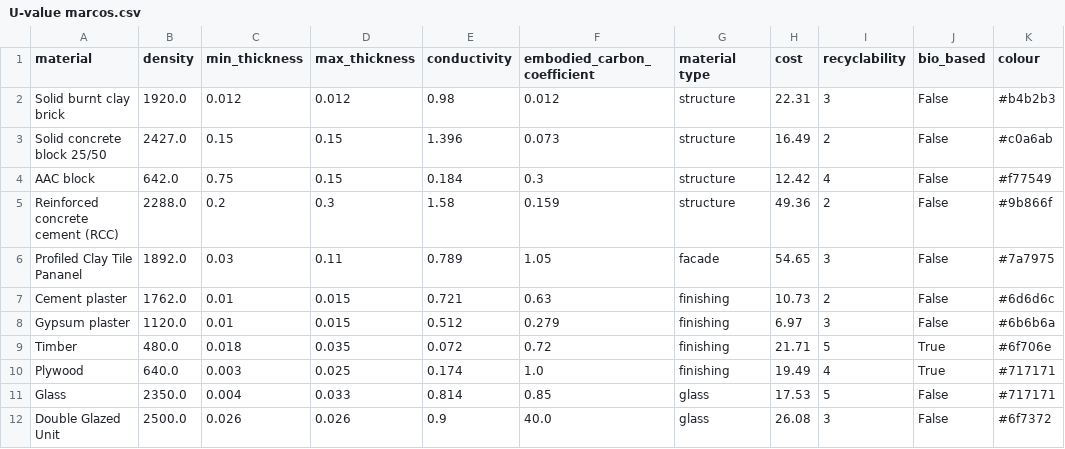
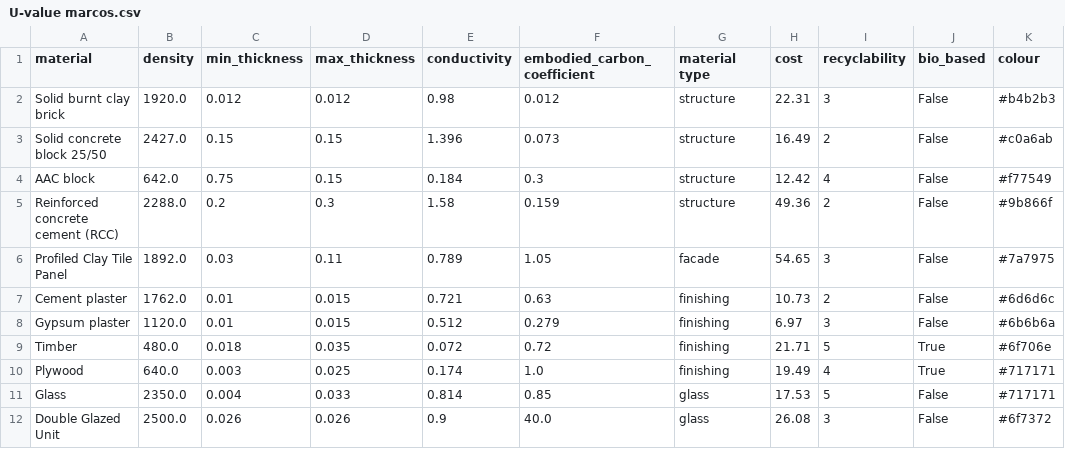
Before and after one commit to yashashviagrawal/Research_studio_code, a CSV file: datasets/U-value marcos.csv, drawn as a sheet; only a part is shown.

```diff
--- a/datasets/U-value marcos.csv
+++ b/datasets/U-value marcos.csv
@@ -5,3 +5,3 @@ AAC block,642.0,0.75,0.15,0.184,0.3,structure,12.42,4,False,#f77549
 Reinforced concrete cement (RCC),2288.0,0.2,0.3,1.58,0.159,structure,49.36,2,False,#9b866f
-Profiled Clay Tile Pananel,1892.0,0.03,0.11,0.789,1.05,facade,54.65,3,False,#7a7975
+Profiled Clay Tile Panel,1892.0,0.03,0.11,0.789,1.05,facade,54.65,3,False,#7a7975
 Cement plaster,1762.0,0.01,0.015,0.721,0.63,finishing,10.73,2,False,#6d6d6c
```
Also changed, not shown: 2 other files.
